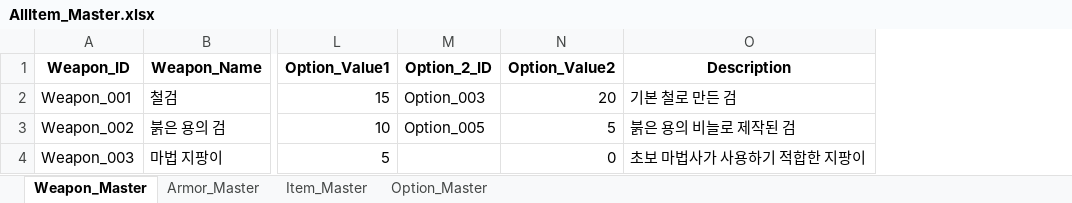
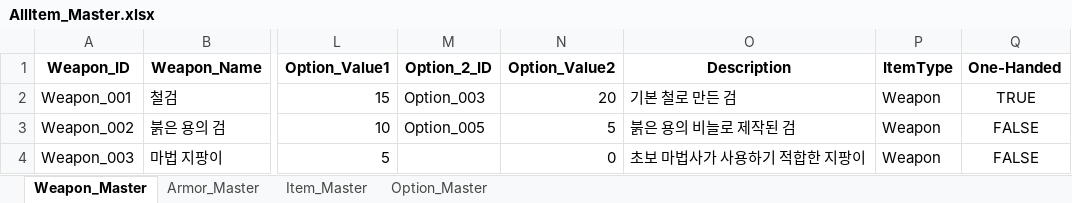
Before and after one commit to SoyCkicken/Adventure, an Excel workbook: JsonFile/Assets/ExcelFiles/AllItem_Master.xlsx, sheet Weapon_Master, drawn as a sheet; only a part is shown, gaps mark what is left out; values as stored, in another font and other column widths than the file's, no borders; the diff names each change by its address in the sheet, - before the commit and + after, or states it on an @@ line.

```diff
--- a/JsonFile/Assets/ExcelFiles/AllItem_Master.xlsx (sheet Weapon_Master)
+++ b/JsonFile/Assets/ExcelFiles/AllItem_Master.xlsx (sheet Weapon_Master)
+column P (ItemType), rows 2-4: all Weapon
+column Q (One-Handed), rows 2-4: TRUE | FALSE | FALSE
```
Also changed, not shown: 20 other files.
